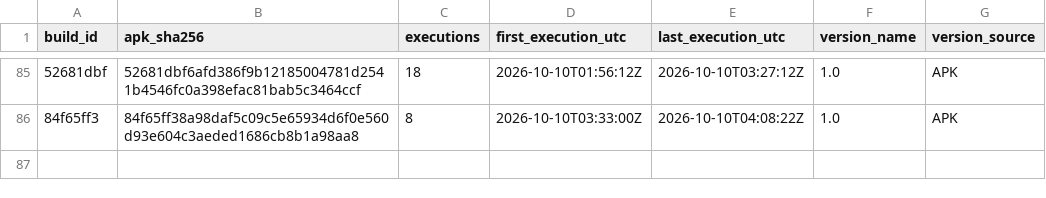
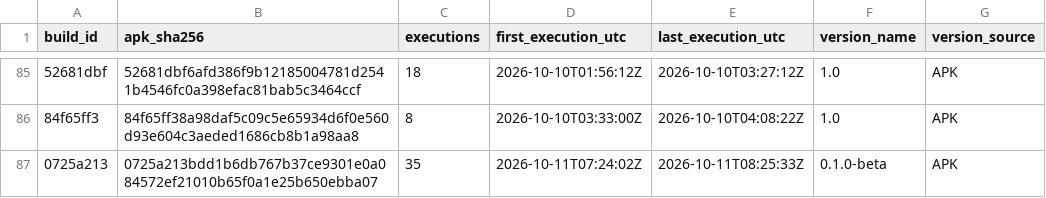
Before and after one commit to MeshLive/meshlive-benchmarks, a CSV file: summary/builds.csv, drawn as a sheet; only a part is shown, gaps mark what is left out; the diff names each change by its address in the sheet, - before the commit and + after, or states it on an @@ line.

Commit message:
Add 35 executions from the 2026-10-11 relay-fix verification suites (build 0725a213)
Seven suites (relay joins, relay recovery grace A/B, feedback-switch diagnostic, direct GATT
connection-priority pairs), 31 new requests; summaries, inputs manifest and dashboard regenerated.

```diff
--- a/summary/builds.csv
+++ b/summary/builds.csv
+row 87: 0725a213 | 0725a213bdd1b6db767b37ce9301e0a084572ef21010b65f0a1e25b650ebba07 | 35 | 2026-10-11T07:24:02Z | 2026-10-11T08:25:33Z | 0.1.0-beta | APK
```
Also changed, not shown: 40 other files.
